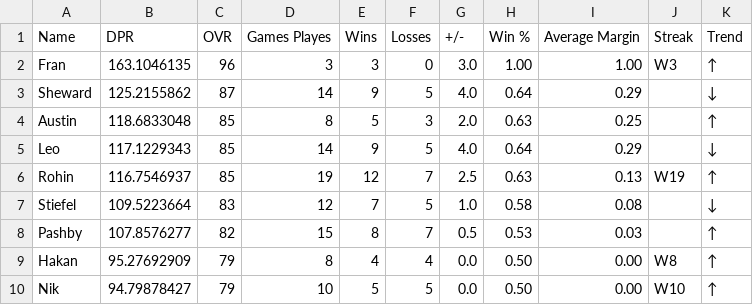
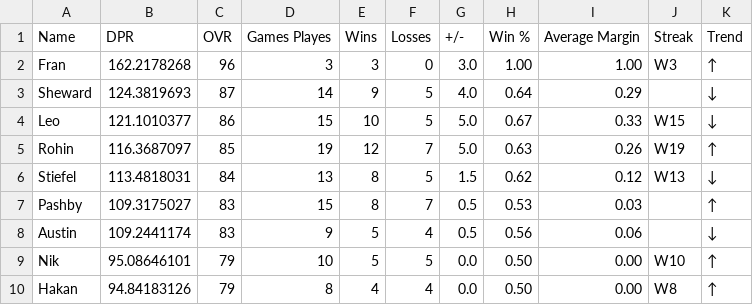
Before and after one commit to adamstiefel06/dpong-leaderboard, a CSV file: leaderboard.csv, drawn as a sheet; only a part is shown; the diff covers the shown part only.

```diff
--- a/leaderboard.csv
+++ b/leaderboard.csv
@@ -1,10 +1,10 @@
 Name,DPR,OVR,Games Playes,Wins,Losses,+/-,Win %,Average Margin,Streak,Trend
-Fran,163.1046135,96,3,3,0,3.0,1.00,1.00,W3,↑
-Sheward,125.2155862,87,14,9,5,4.0,0.64,0.29,,↓
-Austin,118.6833048,85,8,5,3,2.0,0.63,0.25,,↑
-Leo,117.1229343,85,14,9,5,4.0,0.64,0.29,,↓
-Rohin,116.7546937,85,19,12,7,2.5,0.63,0.13,W19,↑
-Stiefel,109.5223664,83,12,7,5,1.0,0.58,0.08,,↓
-Pashby,107.8576277,82,15,8,7,0.5,0.53,0.03,,↑
-Hakan,95.27692909,79,8,4,4,0.0,0.50,0.00,W8,↑
-Nik,94.79878427,79,10,5,5,0.0,0.50,0.00,W10,↑
+Fran,162.2178268,96,3,3,0,3.0,1.00,1.00,W3,↑
+Sheward,124.3819693,87,14,9,5,4.0,0.64,0.29,,↓
+Leo,121.1010377,86,15,10,5,5.0,0.67,0.33,W15,↓
+Rohin,116.3687097,85,19,12,7,5.0,0.63,0.26,W19,↑
+Stiefel,113.4818031,84,13,8,5,1.5,0.62,0.12,W13,↓
+Pashby,109.3175027,83,15,8,7,0.5,0.53,0.03,,↑
+Austin,109.2441174,83,9,5,4,0.5,0.56,0.06,,↓
+Nik,95.08646101,79,10,5,5,0.0,0.50,0.00,W10,↑
+Hakan,94.84183126,79,8,4,4,0.0,0.50,0.00,W8,↑
```
Also changed, not shown: 1 added row, 1 removed row and 18 edited cells elsewhere in this file.
